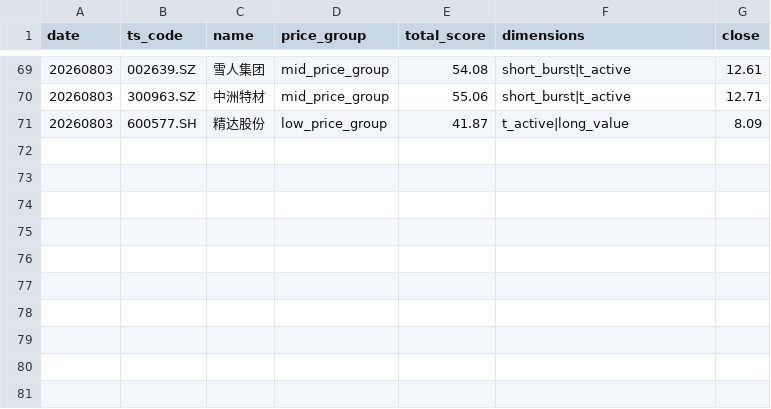
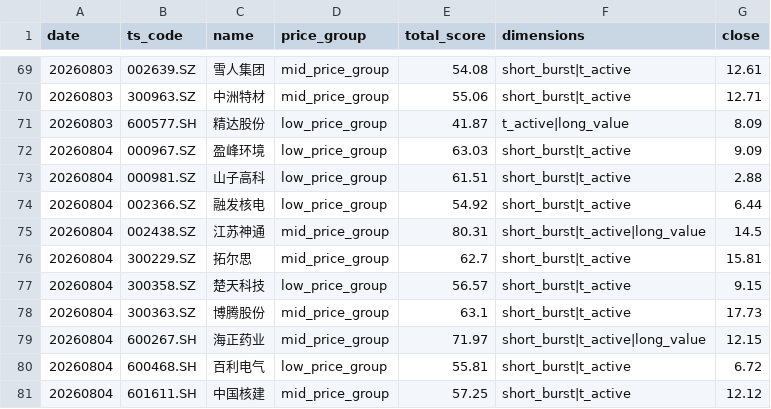
Before and after one commit to daoyezongzi/TradeEye, a CSV file: data/signals/recommend.csv, drawn as a sheet; only a part is shown, gaps mark what is left out; the diff names each change by its address in the sheet, - before the commit and + after, or states it on an @@ line.

```diff
--- a/data/signals/recommend.csv
+++ b/data/signals/recommend.csv
+row 72: 20260804 | 000967.SZ | 盈峰环境 | low_price_group | 63.03 | short_burst|t_active | 9.09
+row 73: 20260804 | 000981.SZ | 山子高科 | low_price_group | 61.51 | short_burst|t_active | 2.88
+row 74: 20260804 | 002366.SZ | 融发核电 | low_price_group | 54.92 | short_burst|t_active | 6.44
+row 75: 20260804 | 002438.SZ | 江苏神通 | mid_price_group | 80.31 | short_burst|t_active|long_value | 14.5
+row 76: 20260804 | 300229.SZ | 拓尔思 | mid_price_group | 62.7 | short_burst|t_active | 15.81
+row 77: 20260804 | 300358.SZ | 楚天科技 | low_price_group | 56.57 | short_burst|t_active | 9.15
+row 78: 20260804 | 300363.SZ | 博腾股份 | mid_price_group | 63.1 | short_burst|t_active | 17.73
+row 79: 20260804 | 600267.SH | 海正药业 | mid_price_group | 71.97 | short_burst|t_active|long_value | 12.15
+row 80: 20260804 | 600468.SH | 百利电气 | low_price_group | 55.81 | short_burst|t_active | 6.72
+row 81: 20260804 | 601611.SH | 中国核建 | mid_price_group | 57.25 | short_burst|t_active | 12.12
```
